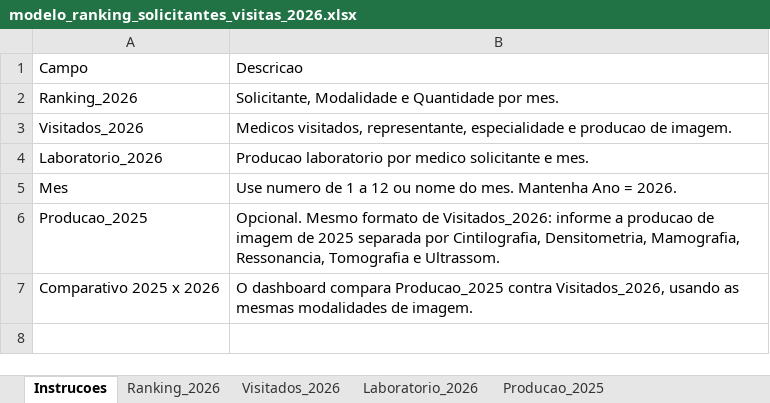
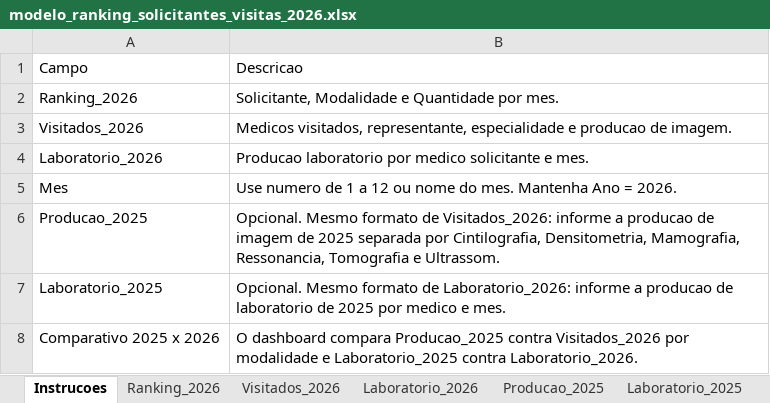
Before and after one commit to negocioshugoalves-rgb/NDashboard, an Excel workbook: ranking-solicitantes-visitas-2026-html/modelo_ranking_solicitantes_visitas_2026.xlsx, sheet Instrucoes, drawn as a sheet; values as stored, in another font and other column widths than the file's, no borders; addresses are those after the commit; the diff names each change by its address in the sheet, - before the commit and + after, or states it on an @@ line.

```diff
--- a/ranking-solicitantes-visitas-2026-html/modelo_ranking_solicitantes_visitas_2026.xlsx (sheet Instrucoes)
+++ b/ranking-solicitantes-visitas-2026-html/modelo_ranking_solicitantes_visitas_2026.xlsx (sheet Instrucoes)
+sheet tab: Laboratorio_2025
+row 7: Laboratorio_2025 | Opcional. Mesmo formato de Laboratorio_2026: informe a producao de laboratorio de 2025 por medico e mes.
-B8: …Producao_2025 contra Visitados_2026, usando as mesmas modalidades de imagem.
+B8: …Producao_2025 contra Visitados_2026 por modalidade e Laboratorio_2025 contra Laboratorio_2026.
```
Also changed, not shown: 1 other file.
